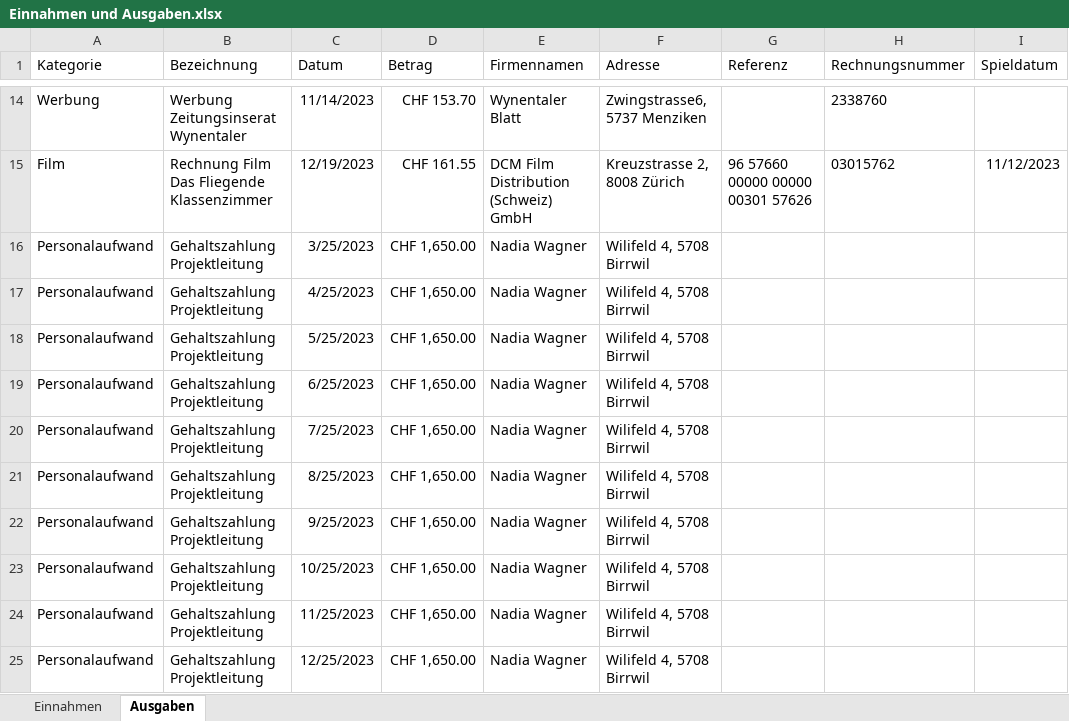
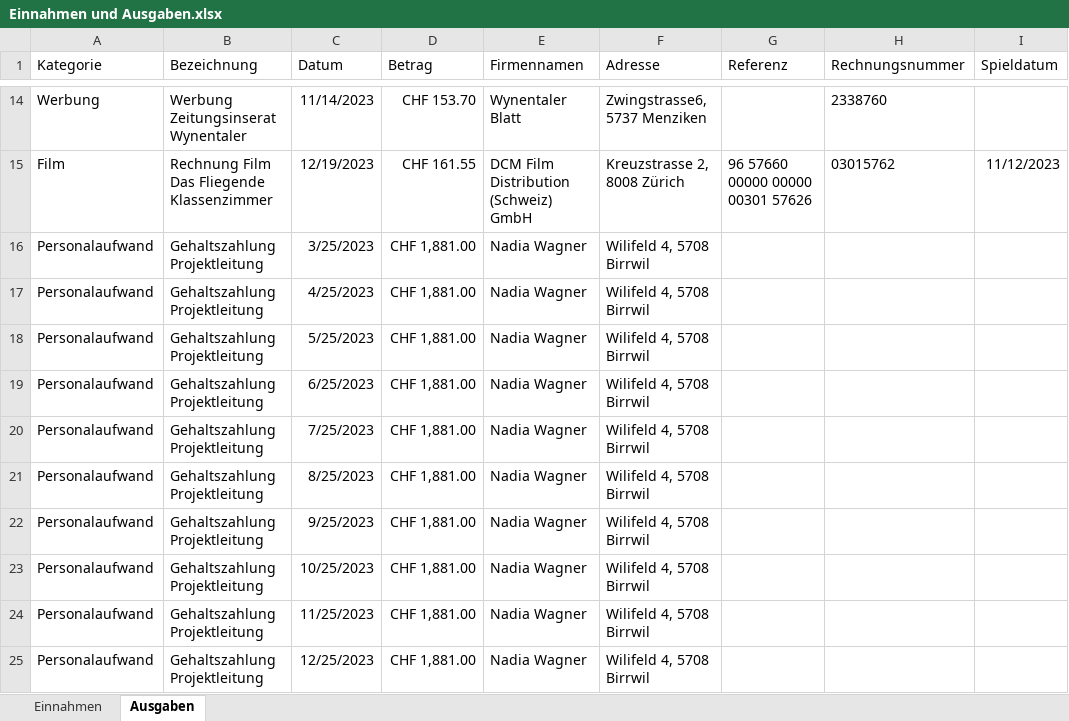
Before and after one commit to slvwagner/Kinoklub, an Excel workbook: Input/Einnahmen und Ausgaben.xlsx, sheet Ausgaben, drawn as a sheet; only a part is shown, gaps mark what is left out; values as stored, in another font and other column widths than the file's, no borders; table styles not drawn; the diff names each change by its address in the sheet, - before the commit and + after, or states it on an @@ line.

Commit message:
Lohn angepasst

```diff
--- a/Input/Einnahmen und Ausgaben.xlsx (sheet Ausgaben)
+++ b/Input/Einnahmen und Ausgaben.xlsx (sheet Ausgaben)
-D16:D25 (Betrag): CHF 1,650.00
+D16:D25 (Betrag): CHF 1,881.00
```
